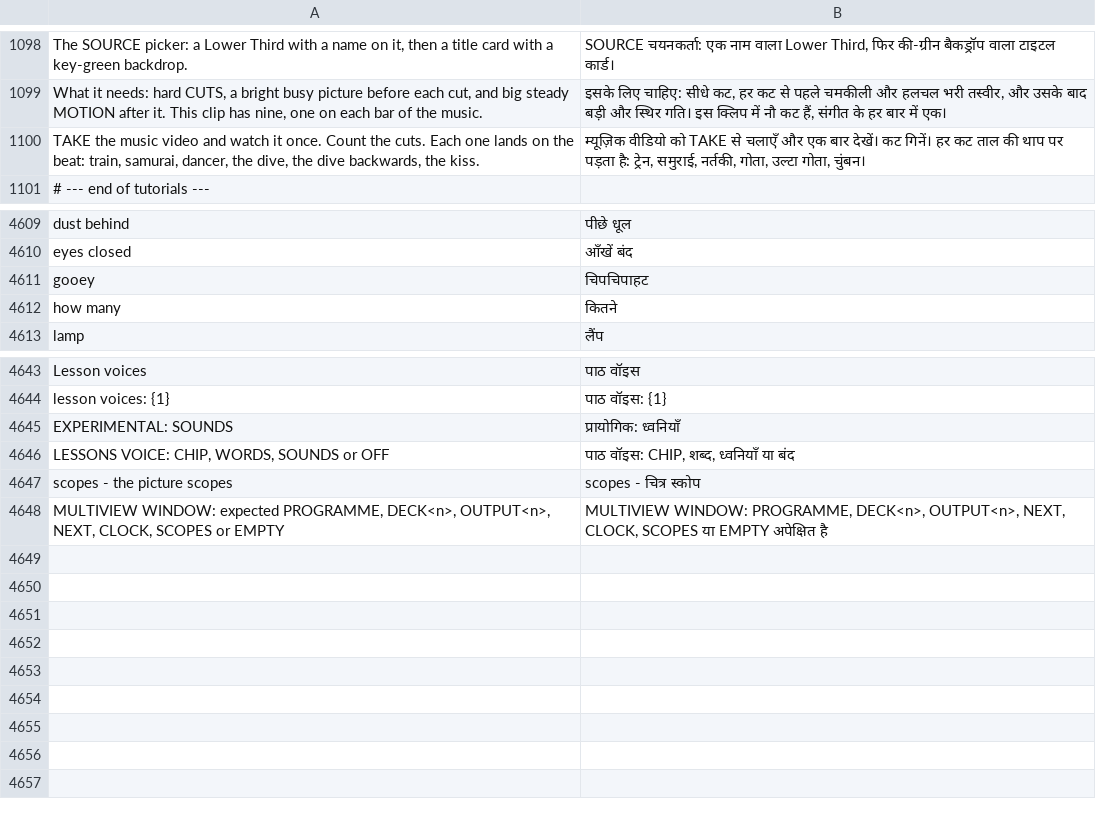
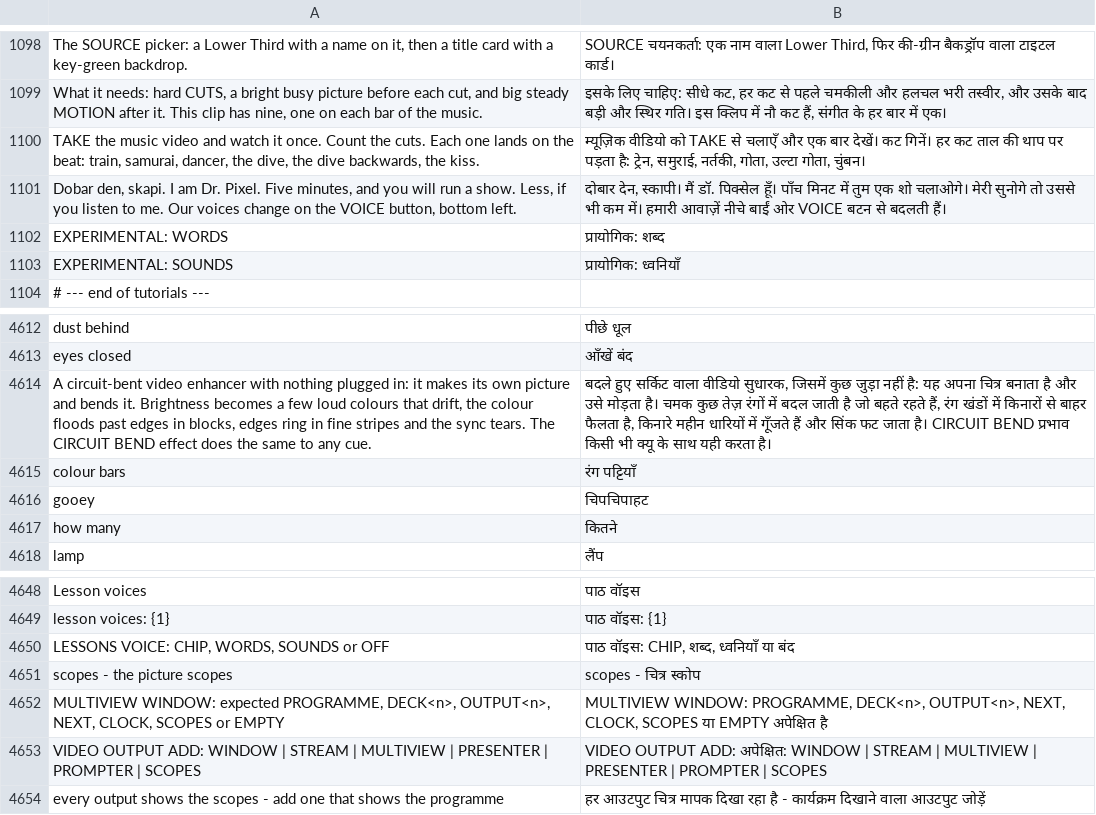
Before and after one commit to Utopian-Academy/Deckboy, a TSV file: data/lang/hi.tsv, drawn as a sheet; only a part is shown, gaps mark what is left out.

```diff
--- a/data/lang/hi.tsv
+++ b/data/lang/hi.tsv
@@ -1100,2 +1100,5 @@ What it needs: hard CUTS, a bright busy picture before each cut, and big steady
 TAKE the music video and watch it once. Count the cuts. Each one lands on the beat: train, samurai, dancer, the dive, the dive backwards, the kiss.	म्यूज़िक वीडियो को TAKE से चलाएँ और एक बार देखें। कट गिनें। हर कट ताल की थाप पर पड़ता है: ट्रेन, समुराई, नर्तकी, गोता, उल्टा गोता, चुंबन।
+Dobar den, skapi. I am Dr. Pixel. Five minutes, and you will run a show. Less, if you listen to me. Our voices change on the VOICE button, bottom left.	दोबार देन, स्कापी। मैं डॉ. पिक्सेल हूँ। पाँच मिनट में तुम एक शो चलाओगे। मेरी सुनोगे तो उससे भी कम में। हमारी आवाज़ें नीचे बाईं ओर VOICE बटन से बदलती हैं।
+EXPERIMENTAL: WORDS	प्रायोगिक: शब्द
+EXPERIMENTAL: SOUNDS	प्रायोगिक: ध्वनियाँ
 # --- end of tutorials ---
@@ -4610,2 +4613,4 @@ dust behind	पीछे धूल
 eyes closed	आँखें बंद
+A circuit-bent video enhancer with nothing plugged in: it makes its own picture and bends it. Brightness becomes a few loud colours that drift, the colour floods past edges in blocks, edges ring in fine stripes and the sync tears. The CIRCUIT BEND effect does the same to any cue.	बदले हुए सर्किट वाला वीडियो सुधारक, जिसमें कुछ जुड़ा नहीं है: यह अपना चित्र बनाता है और उसे मोड़ता है। चमक कुछ तेज़ रंगों में बदल जाती है जो बहते रहते हैं, रंग खंडों में किनारों से बाहर फैलता है, किनारे महीन धारियों में गूँजते हैं और सिंक फट जाता है। CIRCUIT BEND प्रभाव किसी भी क्यू के साथ यही करता है।
+colour bars	रंग पट्टियाँ
 gooey	चिपचिपाहट
@@ -4644,3 +4649,2 @@ Lesson voices	पाठ वॉइस
 lesson voices: {1}	पाठ वॉइस: {1}
-EXPERIMENTAL: SOUNDS	प्रायोगिक: ध्वनियाँ
 LESSONS VOICE: CHIP, WORDS, SOUNDS or OFF	पाठ वॉइस: CHIP, शब्द, ध्वनियाँ या बंद
@@ -4648 +4652,3 @@ scopes - the picture scopes	scopes - चित्र स्कोप
 MULTIVIEW WINDOW: expected PROGRAMME, DECK<n>, OUTPUT<n>, NEXT, CLOCK, SCOPES or EMPTY	MULTIVIEW WINDOW: PROGRAMME, DECK<n>, OUTPUT<n>, NEXT, CLOCK, SCOPES या EMPTY अपेक्षित है
+VIDEO OUTPUT ADD: WINDOW | STREAM | MULTIVIEW | PRESENTER | PROMPTER | SCOPES	VIDEO OUTPUT ADD: अपेक्षित: WINDOW | STREAM | MULTIVIEW | PRESENTER | PROMPTER | SCOPES
+every output shows the scopes - add one that shows the programme	हर आउटपुट चित्र मापक दिखा रहा है - कार्यक्रम दिखाने वाला आउटपुट जोड़ें
```
Also changed, not shown: data/lang/bg.tsv, data/lang/el.tsv, 31 other files.
